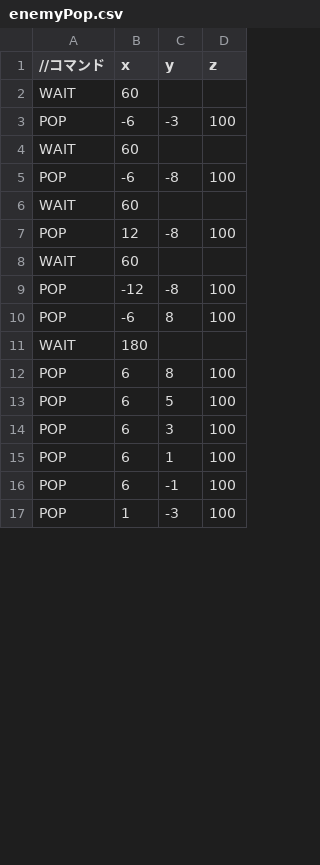
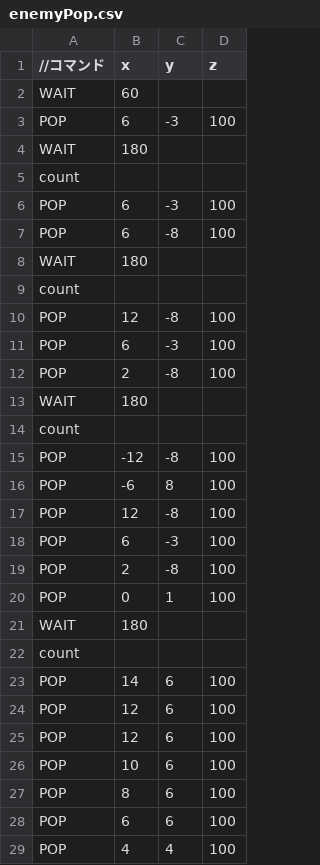
Before and after one commit to currycafe/AL3, a CSV file: Resources/enemyPop.csv, drawn as a sheet; only a part is shown; the diff covers the shown part only.

```diff
--- a/Resources/enemyPop.csv
+++ b/Resources/enemyPop.csv
@@ -2,16 +2,28 @@
 WAIT,60,,
-POP,-6,-3,100
-WAIT,60,,
-POP,-6,-8,100
-WAIT,60,,
+POP,6,-3,100
+WAIT,180,,
+count,,,
+POP,6,-3,100
+POP,6,-8,100
+WAIT,180,,
+count,,,
 POP,12,-8,100
-WAIT,60,,
+POP,6,-3,100
+POP,2,-8,100
+WAIT,180,,
+count,,,
 POP,-12,-8,100
 POP,-6,8,100
+POP,12,-8,100
+POP,6,-3,100
+POP,2,-8,100
+POP,0,1,100
 WAIT,180,,
-POP,6,8,100
-POP,6,5,100
-POP,6,3,100
-POP,6,1,100
-POP,6,-1,100
-POP,1,-3,100
+count,,,
+POP,14,6,100
+POP,12,6,100
+POP,12,6,100
+POP,10,6,100
+POP,8,6,100
+POP,6,6,100
+POP,4,4,100
```
Also changed, not shown: 4 added rows and 7 edited cells elsewhere in this file, 17 other files.
